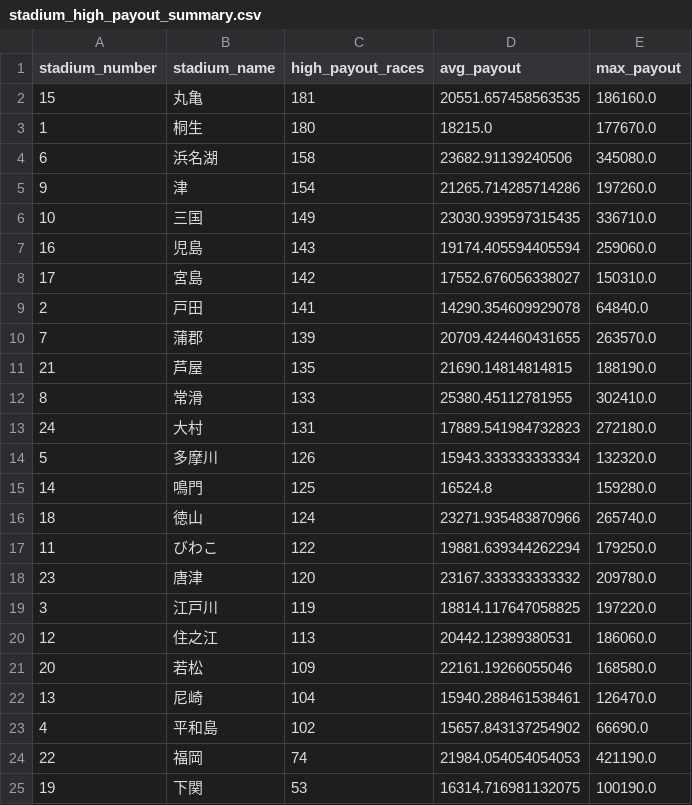
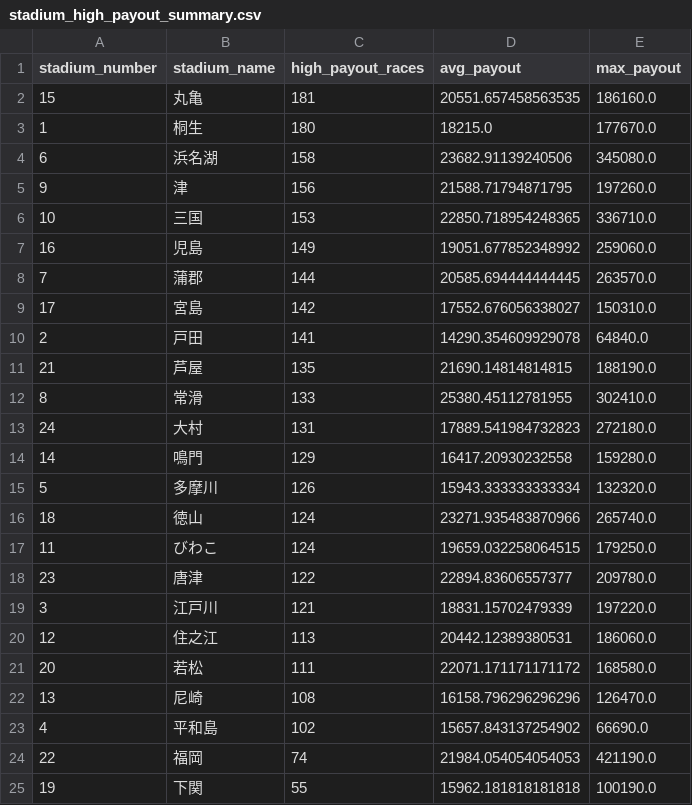
Before and after one commit to Patrickimamura/boatrace-analysis, a CSV file: output/stadium_high_payout_summary.csv, drawn as a sheet.

```diff
--- a/output/stadium_high_payout_summary.csv
+++ b/output/stadium_high_payout_summary.csv
@@ -4,8 +4,8 @@
 6,浜名湖,158,23682.91139240506,345080.0
-9,津,154,21265.714285714286,197260.0
-10,三国,149,23030.939597315435,336710.0
-16,児島,143,19174.405594405594,259060.0
+9,津,156,21588.71794871795,197260.0
+10,三国,153,22850.718954248365,336710.0
+16,児島,149,19051.677852348992,259060.0
+7,蒲郡,144,20585.694444444445,263570.0
 17,宮島,142,17552.676056338027,150310.0
 2,戸田,141,14290.354609929078,64840.0
-7,蒲郡,139,20709.424460431655,263570.0
 21,芦屋,135,21690.14814814815,188190.0
@@ -13,13 +13,13 @@
 24,大村,131,17889.541984732823,272180.0
+14,鳴門,129,16417.20930232558,159280.0
 5,多摩川,126,15943.333333333334,132320.0
-14,鳴門,125,16524.8,159280.0
 18,徳山,124,23271.935483870966,265740.0
-11,びわこ,122,19881.639344262294,179250.0
-23,唐津,120,23167.333333333332,209780.0
-3,江戸川,119,18814.117647058825,197220.0
+11,びわこ,124,19659.032258064515,179250.0
+23,唐津,122,22894.83606557377,209780.0
+3,江戸川,121,18831.15702479339,197220.0
 12,住之江,113,20442.12389380531,186060.0
-20,若松,109,22161.19266055046,168580.0
-13,尼崎,104,15940.288461538461,126470.0
+20,若松,111,22071.171171171172,168580.0
+13,尼崎,108,16158.796296296296,126470.0
 4,平和島,102,15657.843137254902,66690.0
 22,福岡,74,21984.054054054053,421190.0
-19,下関,53,16314.716981132075,100190.0
+19,下関,55,15962.181818181818,100190.0
```
Also changed, not shown: output/pattern_by_boat_order.csv, output/pattern_by_course_order.csv, 8 other files.
